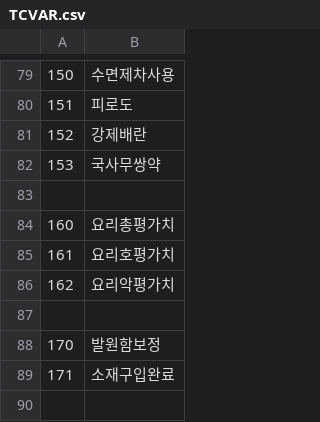
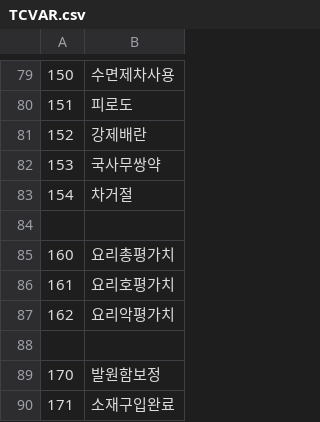
Before and after one commit to keisiki/TWKR-Textbung, a CSV file: CSV/TCVAR.csv, drawn as a sheet; only a part is shown, gaps mark what is left out; the shorter side is filled out with more unchanged rows; the diff names each change by its address in the sheet, - before the commit and + after, or states it on an @@ line.

```diff
--- a/CSV/TCVAR.csv
+++ b/CSV/TCVAR.csv
+row 83: 154 | 차거절
```
Also changed, not shown: 5 other files.
